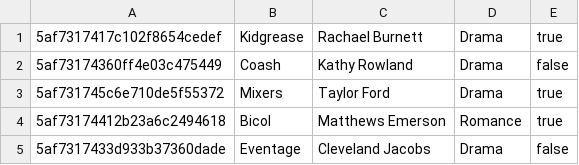
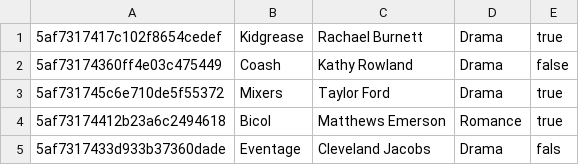
Before and after one commit to nodumo/assignment_2_cpp, a CSV file: dvd.csv, drawn as a sheet.

```diff
--- a/dvd.csv
+++ b/dvd.csv
@@ -4,2 +4,2 @@
 5af73174412b23a6c2494618,Bicol,Matthews Emerson,Romance,true
-5af7317433d933b37360dade,Eventage,Cleveland Jacobs,Drama,false
+5af7317433d933b37360dade,Eventage,Cleveland Jacobs,Drama,fals
```
Also changed, not shown: 6 other files.
